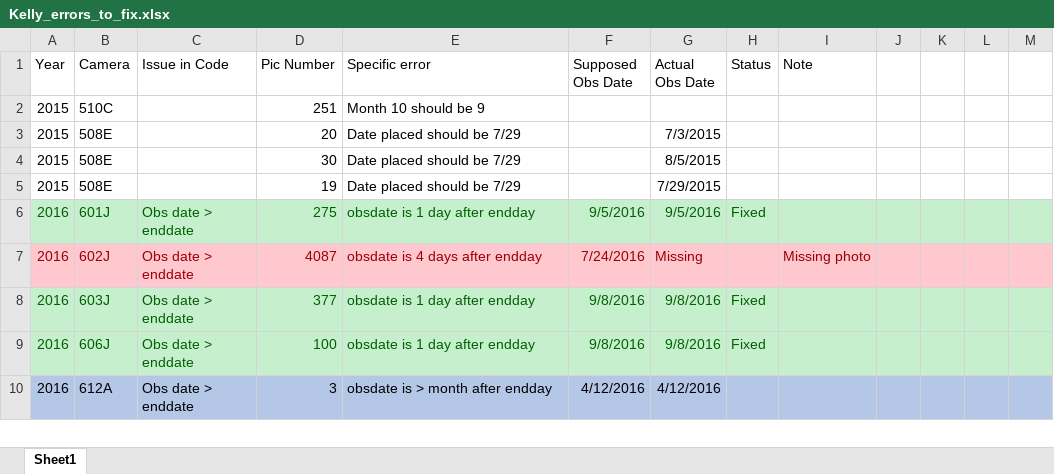
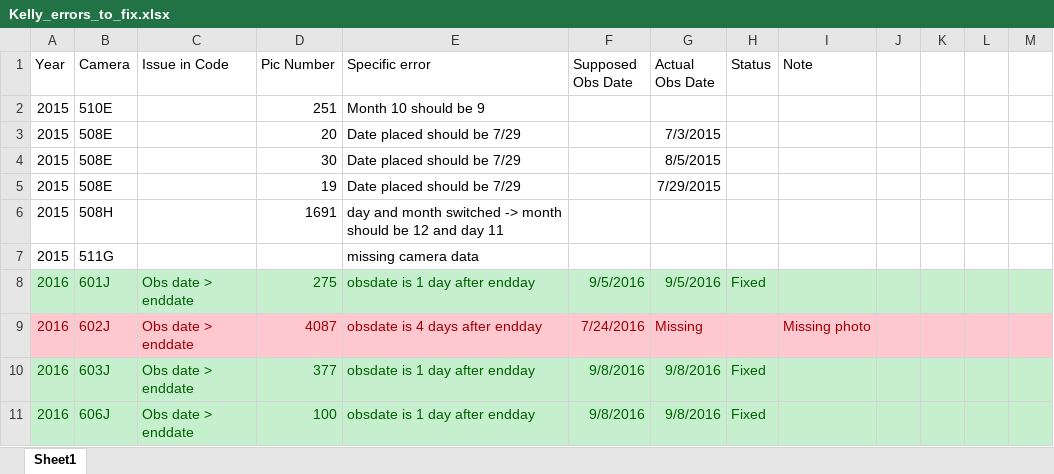
Before and after one commit to elise-227/Belize-MP-Bruno-Boos, an Excel workbook: Kelly_errors_to_fix.xlsx, sheet Sheet1, drawn as a sheet; only a part is shown; the shorter side is filled out with more unchanged rows; values as stored, in another font and other column widths than the file's, no borders; the diff names each change by its address in the sheet, - before the commit and + after, or states it on an @@ line.

Commit message:
2015 errors fixed

```diff
--- a/Kelly_errors_to_fix.xlsx (sheet Sheet1)
+++ b/Kelly_errors_to_fix.xlsx (sheet Sheet1)
-B2 (Camera): 510C
+B2 (Camera): 510E
+row 6: 2015 | 508H |  | 1691 | day and month switched -> month should be 12 and day 11
+row 7: 2015 | 511G |  |  | missing camera data
```
Also changed, not shown: 1 other file.
